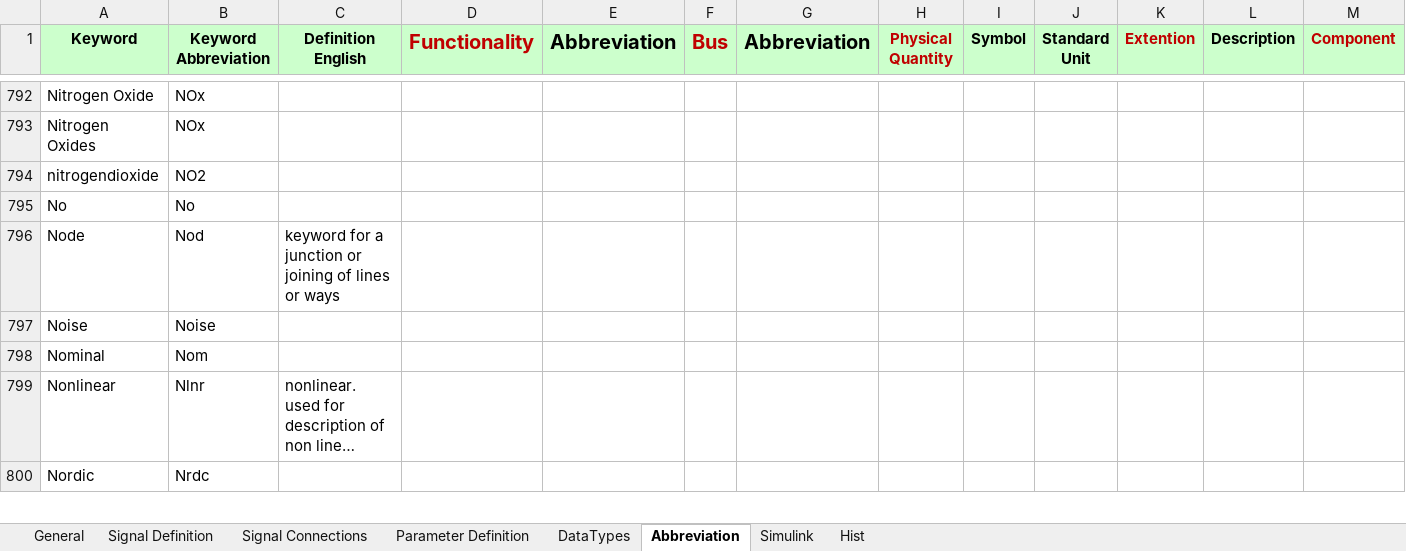
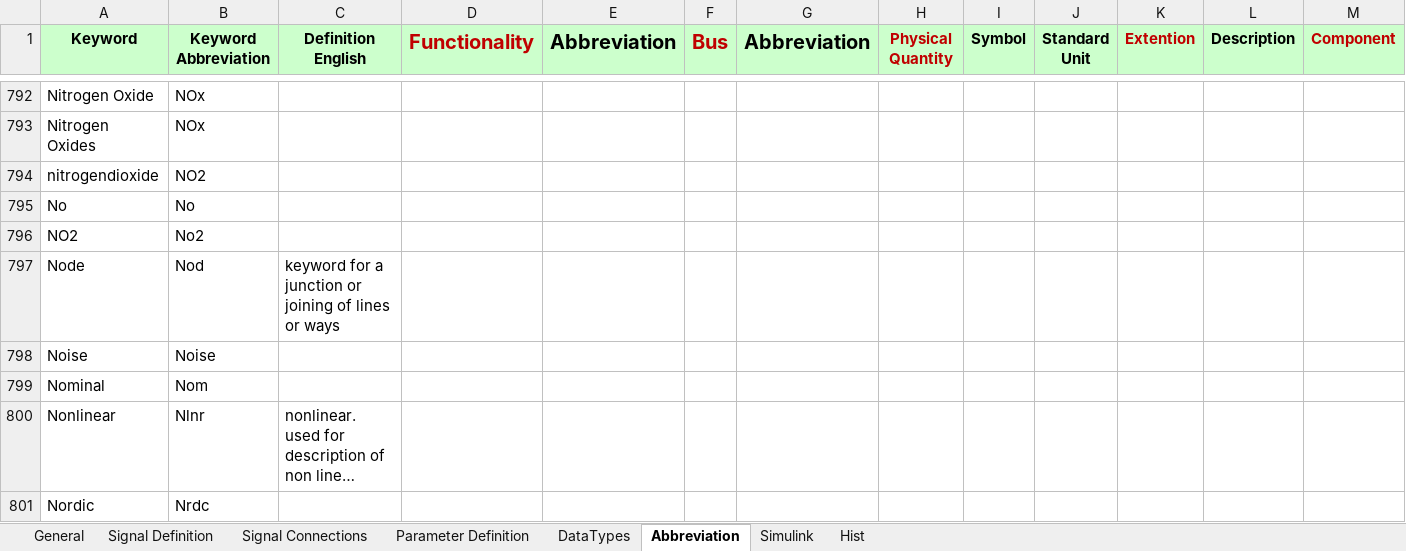
Before and after one commit to eozatay/optitruck_simulator, an Excel workbook: Environment_Specification.xlsm, sheet Abbreviation, drawn as a sheet; only a part is shown, gaps mark what is left out; long unchanged cells end in …; values as stored, in another font and other column widths than the file's, no borders; rows hold the shown columns only; the diff names each change by its address in the sheet, - before the commit and + after, or states it on an @@ line.

```diff
--- a/Environment_Specification.xlsm (sheet Abbreviation)
+++ b/Environment_Specification.xlsm (sheet Abbreviation)
+row 796: NO2 | No2
```
Also changed, not shown: sheet Signal Definition, sheet Signal Connections, sheet Hist.
